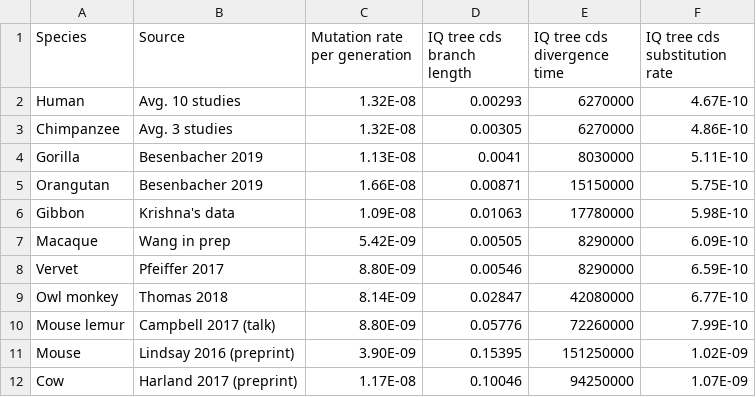
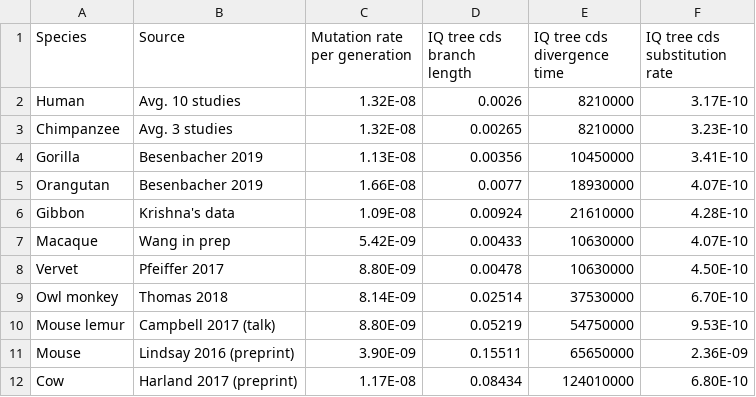
Before and after one commit to gwct/gwct.github.io, a CSV file: subrates/mu-k-comp.csv, drawn as a sheet.

Commit message:
added subrates updates folder

```diff
--- a/subrates/mu-k-comp.csv
+++ b/subrates/mu-k-comp.csv
@@ -1,12 +1,12 @@
 Species,Source,Mutation rate per generation,IQ tree cds branch length,IQ tree cds divergence time,IQ tree cds substitution rate
-Human,Avg. 10 studies,1.32E-08,0.00293,6270000,4.67E-10
-Chimpanzee,Avg. 3 studies,1.32E-08,0.00305,6270000,4.86E-10
-Gorilla,Besenbacher 2019,1.13E-08,0.0041,8030000,5.11E-10
-Orangutan,Besenbacher 2019,1.66E-08,0.00871,15150000,5.75E-10
-Gibbon,Krishna's data,1.09E-08,0.01063,17780000,5.98E-10
-Macaque,Wang in prep,5.42E-09,0.00505,8290000,6.09E-10
-Vervet,Pfeiffer 2017,8.80E-09,0.00546,8290000,6.59E-10
-Owl monkey,Thomas 2018,8.14E-09,0.02847,42080000,6.77E-10
-Mouse lemur,Campbell 2017 (talk),8.80E-09,0.05776,72260000,7.99E-10
-Mouse,Lindsay 2016 (preprint),3.90E-09,0.15395,151250000,1.02E-09
-Cow,Harland 2017 (preprint),1.17E-08,0.10046,94250000,1.07E-09
+Human,Avg. 10 studies,1.32E-08,0.0026,8210000,3.17E-10
+Chimpanzee,Avg. 3 studies,1.32E-08,0.00265,8210000,3.23E-10
+Gorilla,Besenbacher 2019,1.13E-08,0.00356,10450000,3.41E-10
+Orangutan,Besenbacher 2019,1.66E-08,0.0077,18930000,4.07E-10
+Gibbon,Krishna's data,1.09E-08,0.00924,21610000,4.28E-10
+Macaque,Wang in prep,5.42E-09,0.00433,10630000,4.07E-10
+Vervet,Pfeiffer 2017,8.80E-09,0.00478,10630000,4.50E-10
+Owl monkey,Thomas 2018,8.14E-09,0.02514,37530000,6.70E-10
+Mouse lemur,Campbell 2017 (talk),8.80E-09,0.05219,54750000,9.53E-10
+Mouse,Lindsay 2016 (preprint),3.90E-09,0.15511,65650000,2.36E-09
+Cow,Harland 2017 (preprint),1.17E-08,0.08434,124010000,6.80E-10
```
Also changed, not shown: 4 other files.
